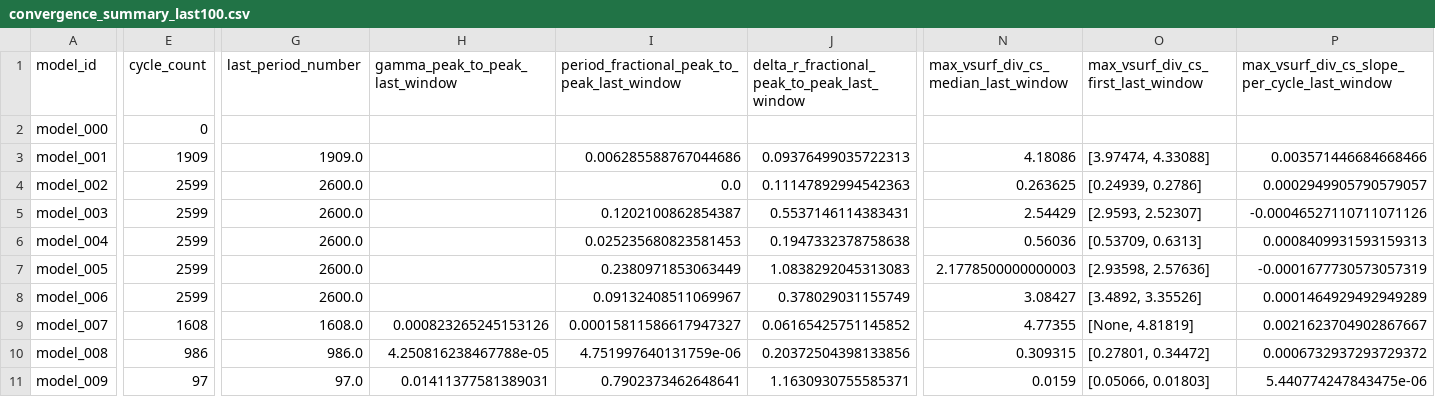
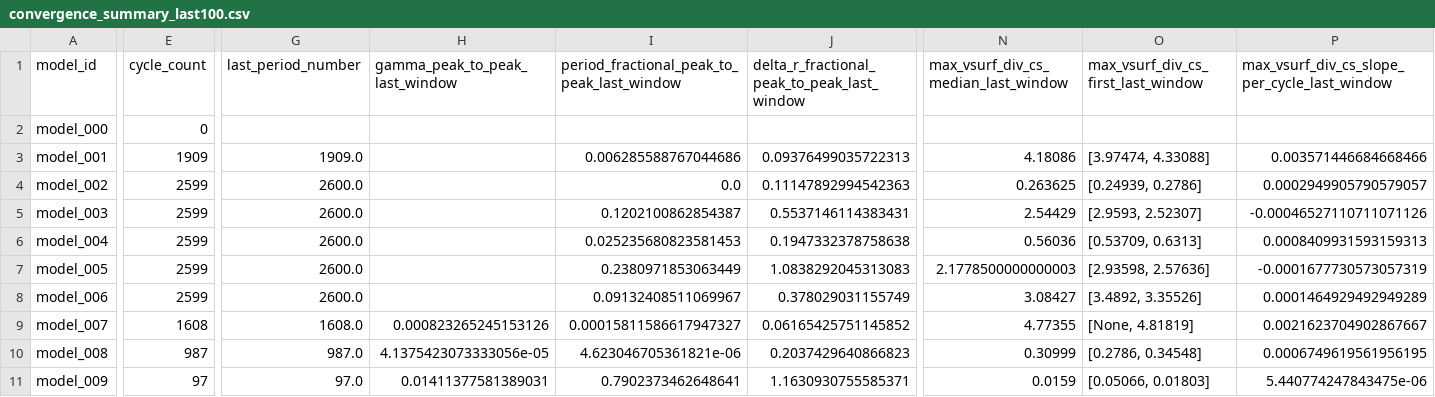
Before and after one commit to earlbellinger/earlbellinger.github.io, a CSV file: apps/kappa/metadata/convergence_summary_last100.csv, drawn as a sheet; only a part is shown, gaps mark what is left out; the diff covers the shown part only; the diff names each change by its address in the sheet, - before the commit and + after, or states it on an @@ line.

Commit message:
Refresh Kappa batch status

```diff
--- a/apps/kappa/metadata/convergence_summary_last100.csv
+++ b/apps/kappa/metadata/convergence_summary_last100.csv
-E10 (cycle_count): 986
+E10 (cycle_count): 987
-G10 (last_period_number): 986.0
+G10 (last_period_number): 987.0
-H10 (gamma_peak_to_peak_last_window): 4.250816238467788e-05
+H10 (gamma_peak_to_peak_last_window): 4.1375423073333056e-05
-I10: 4.751997640131759e-06
+I10: 4.623046705361821e-06
-J10: 0.20372504398133856
+J10: 0.2037429640866823
-N10: 0.309315
+N10: 0.30999
-O10: [0.27801, 0.34472]
+O10: [0.2786, 0.34548]
-P10: 0.0006732937293729372
+P10: 0.0006749619561956195
```
Also changed, not shown: 2 edited cells elsewhere in this file, apps/kappa/metadata/cycle_modulation_summary.csv, 14 other files.
